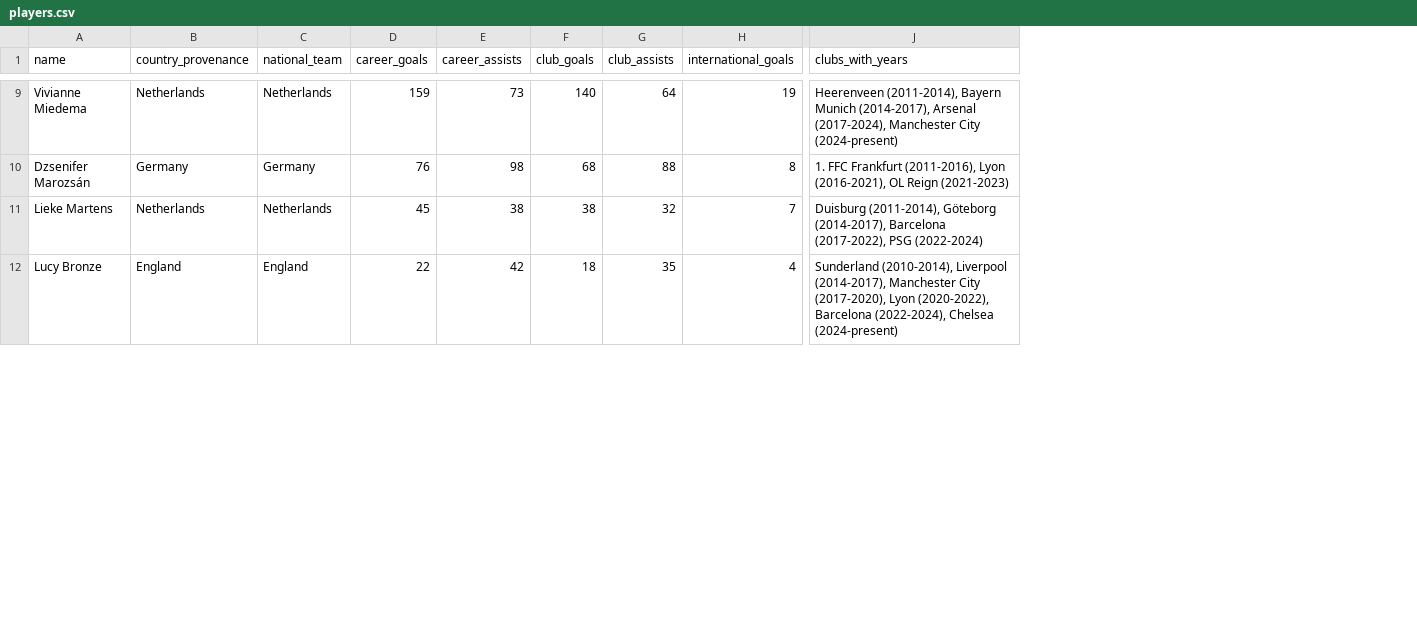
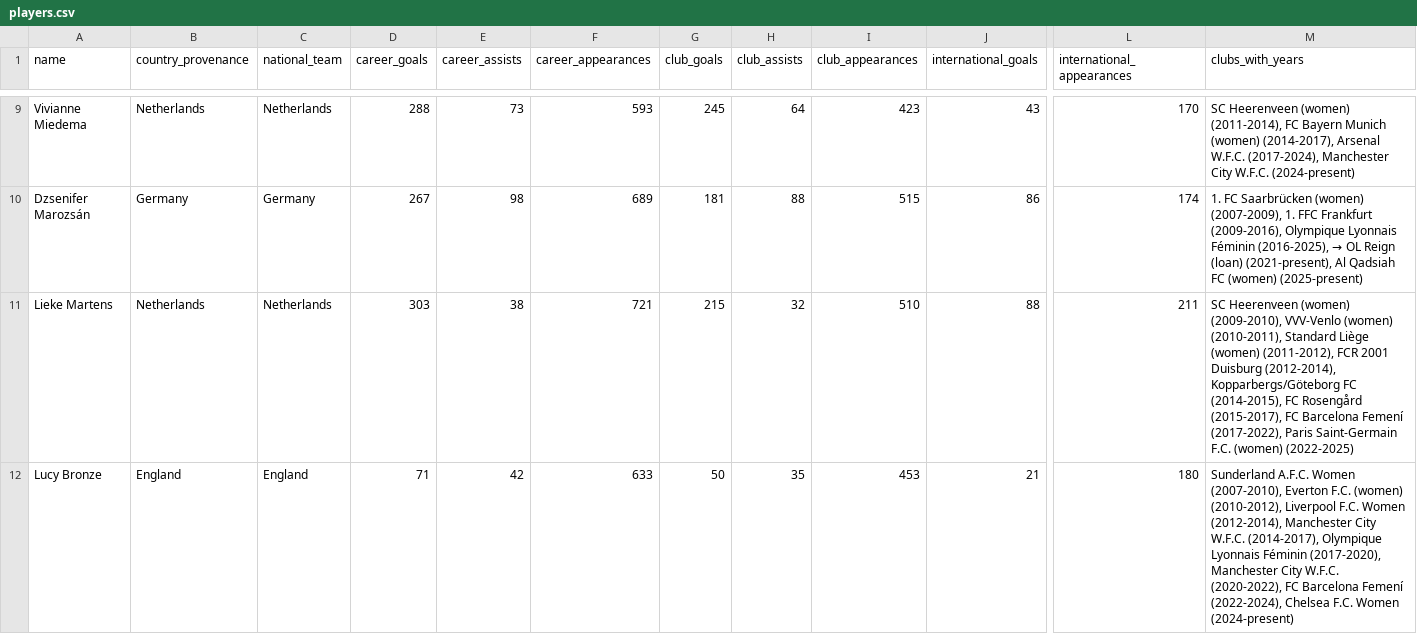
Before and after one commit to ginestra/sport-viz-experiment, a CSV file: public/data/players.csv, drawn as a sheet; only a part is shown, gaps mark what is left out; addresses are those after the commit; the diff covers the shown part only; the diff names each change by its address in the sheet, - before the commit and + after, or states it on an @@ line.

```diff
--- a/public/data/players.csv
+++ b/public/data/players.csv
+column F (career_appearances), rows 9-12: 593 | 689 | 721 | 633
+column I (club_appearances), rows 9-12: 423 | 515 | 510 | 453
+column L (international_appearances), rows 9-12: 170 | 174 | 211 | 180
-D9 (career_goals): 159
+D9 (career_goals): 288
-G9 (club_goals): 140
+G9 (club_goals): 245
-J9 (international_goals): 19
+J9 (international_goals): 43
-M9 (clubs_with_years): Heerenveen (2011-2014), Bayern Munich (2014-2017), Arsenal (2017-2024), Manchester City (2024-present)
+M9 (clubs_with_years): SC Heerenveen (women) (2011-2014), FC Bayern Munich (women) (2014-2017), Arsenal W.F.C. (2017-2024), Manchester City W.F.C. (2024-present)
-D10 (career_goals): 76
+D10 (career_goals): 267
-G10 (club_goals): 68
+G10 (club_goals): 181
-J10 (international_goals): 8
+J10 (international_goals): 86
@@ M10 (clubs_with_years): 1. FFC Frankfurt (2011-2016), Lyon (2016-2021), OL Reign (2021-2023) → 1. FC Saarbrücken (women) (2007-2009), 1. FFC Frankfurt (2009-2016), Olympique Lyonnais Féminin (2016-2025), → OL Reign (loan) (2021-present), Al Qadsiah FC (women) (2025-present) @@
-D11 (career_goals): 45
+D11 (career_goals): 303
-G11 (club_goals): 38
+G11 (club_goals): 215
-J11 (international_goals): 7
+J11 (international_goals): 88
-M11 (clubs_with_years): Duisburg (2011-2014), Göteborg (2014-2017), Barcelona (2017-2022), PSG (2022-2024)
+M11 (clubs_with_years): SC Heerenveen (women) (2009-2010), VVV-Venlo (women) (2010-2011), Standard Liège (women) (2011-2012), FCR 2001 Duisburg (2012-2014), Kopparbergs/Göteborg FC (2014-2015), FC Rosengård (2015-2017), FC Barcelona Femení (2017-2022), Paris Saint-Germain F.C. (women) (2022-2025)
-D12 (career_goals): 22
+D12 (career_goals): 71
-G12 (club_goals): 18
+G12 (club_goals): 50
-J12 (international_goals): 4
+J12 (international_goals): 21
-M12 (clubs_with_years): Sunderland (2010-2014), Liverpool (2014-2017), Manchester City (2017-2020), Lyon (2020-2022), Barcelona (2022-2024), Chelsea (2024-present)
+M12 (clubs_with_years): Sunderland A.F.C. Women (2007-2010), Everton F.C. (women) (2010-2012), Liverpool F.C. Women (2012-2014), Manchester City W.F.C. (2014-2017), Olympique Lyonnais Féminin (2017-2020), Manchester City W.F.C. (2020-2022), FC Barcelona Femení (2022-2024), Chelsea F.C. Women (2024-present)
```
Also changed, not shown: 77 edited cells elsewhere in this file, 2 other files.
